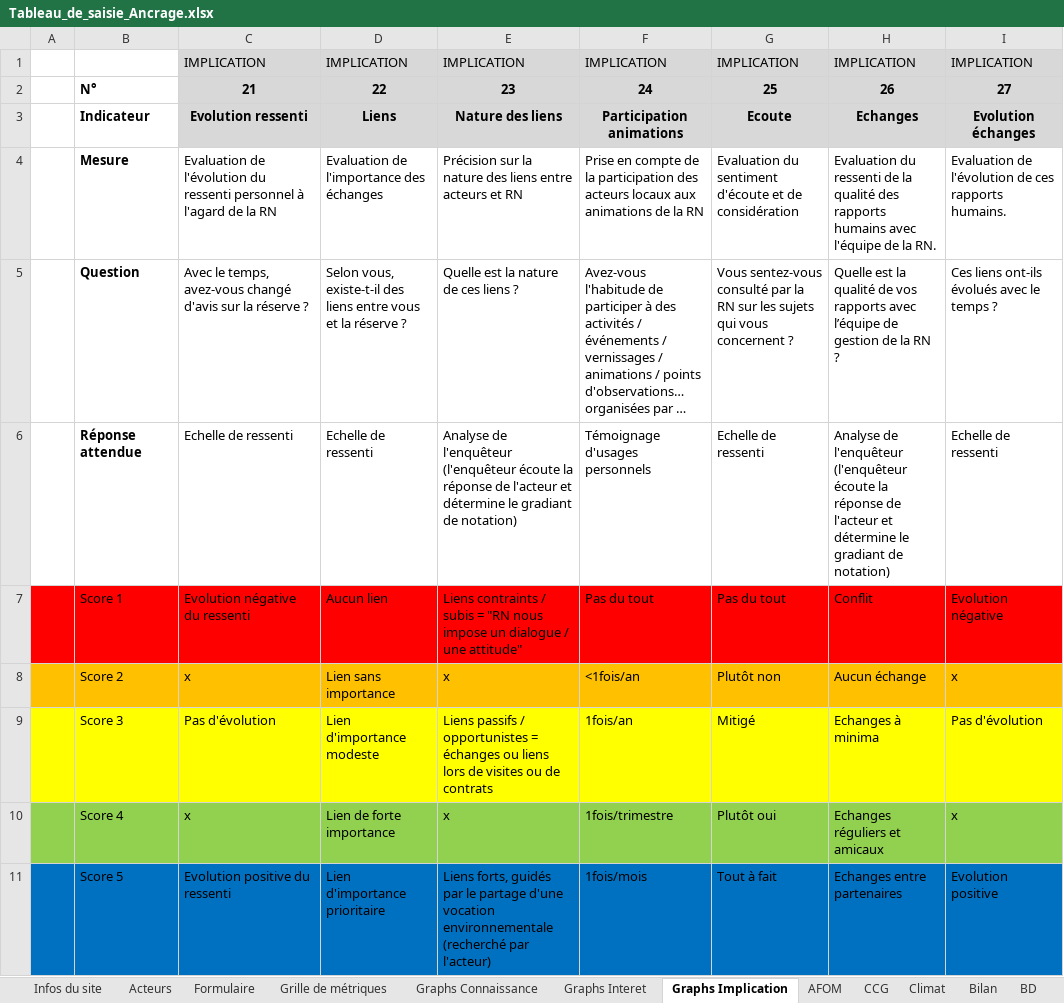
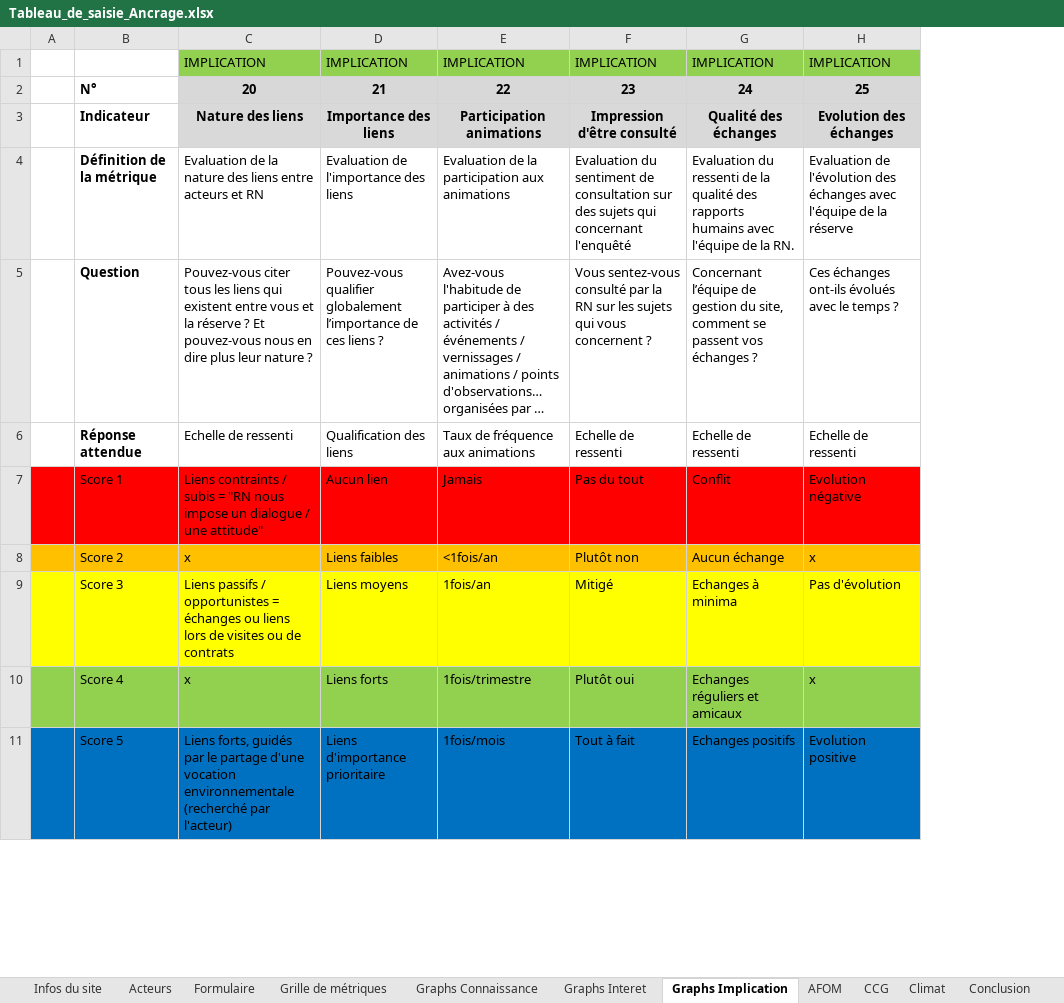
Before and after one commit to RNF-SI/ancrage, an Excel workbook: frontend/src/assets/documents/Tableau_de_saisie_Ancrage.xlsx, sheet Graphs Implication, drawn as a sheet; only a part is shown; long unchanged cells end in …; values as stored, in another font and other column widths than the file's, no borders; charts and pictures not drawn; removed rows and columns are numbered as before the commit, all else as after; the diff covers the shown part only; the diff names each change by its address in the sheet, - before the commit and + after, or states it on an @@ line.

```diff
--- a/frontend/src/assets/documents/Tableau_de_saisie_Ancrage.xlsx (sheet Graphs Implication)
+++ b/frontend/src/assets/documents/Tableau_de_saisie_Ancrage.xlsx (sheet Graphs Implication)
-sheet tab: Bilan
+sheet tab: Conclusion
-column E, rows 1-3: IMPLICATION | 23 | Nature des liens; rows 5-11: Quelle est la nature de ces liens ? | Analyse de l'enquêteur (l'enquêteur écoute la réponse de l'acteur et détermine le gradiant de notation) | Liens contraints / subis = "RN nous impose un dialogue / une attitude" | x | Liens passifs / opportunistes = échanges ou liens lors de visites ou de contrats | x | Liens forts, guidés par le partage d'une vocation environnementale (recherché par l'acteur)
-C1:D1 fill: #D8D8D8
+C1:D1 fill: #92D050
-E1:H1 fill: #D8D8D8
+E1:H1 fill: #92D050
-C2: 21
+C2: 20
-D2: 22
+D2: 21
-E2: 24
+E2: 22
-F2: 25
+F2: 23
-G2: 26
+G2: 24
-H2: 27
+H2: 25
-C3: Evolution ressenti
+C3: Nature des liens
-D3: Liens
+D3: Importance des liens
-F3: Ecoute
+F3: Impression d'être consulté
-G3: Echanges
+G3: Qualité des échanges
-H3: Evolution échanges
+H3: Evolution des échanges
-row 4:  | Mesure | Evaluation de l'évolution du ressenti personnel à l'agard de la RN | Evaluation de l'importance des échanges | Précision sur la nature des liens entre acteurs et RN | Prise en compte de la participation des acteurs locaux aux animations de la RN | Evaluation du sentiment d'écoute et de considération | Evaluation du ressenti de la qualité des rapports humains avec l'équipe de la RN. | Evaluation de l'évolution de ces rapports humains.
+row 4:  | Définition de la métrique | Evaluation de la nature des liens entre acteurs et RN | Evaluation de l'importance des liens | Evaluation de la participation aux animations | Evaluation du sentiment de consultation sur des sujets qui concernant l'enquêté | Evaluation du ressenti de la qualité des rapports humains avec l'équipe de la RN. | Evaluation de l'évolution des échanges avec l'équipe de la réserve
-C5: Avec le temps, avez-vous changé d'avis sur la réserve ?
+C5: Pouvez-vous citer tous les liens qui existent entre vous et la réserve ? Et pouvez-vous nous en dire plus leur nature ?
-D5: Selon vous, existe-t-il des liens entre vous et la réserve ?
+D5: Pouvez-vous qualifier globalement l’importance de ces liens ?
-G5: Quelle est la qualité de vos rapports avec l’équipe de gestion de la RN ?
+G5: Concernant l’équipe de gestion du site, comment se passent vos échanges ?
-H5: Ces liens ont-ils évolués avec le temps ?
+H5: Ces échanges ont-ils évolués avec le temps ?
-D6: Echelle de ressenti
+D6: Qualification des liens
-E6: Témoignage d'usages personnels
+E6: Taux de fréquence aux animations
-G6: Analyse de l'enquêteur (l'enquêteur écoute la réponse de l'acteur et détermine le gradiant de notation)
+G6: Echelle de ressenti
-C7: Evolution négative du ressenti
+C7: Liens contraints / subis = "RN nous impose un dialogue / une attitude"
-E7: Pas du tout
+E7: Jamais
-D8: Lien sans importance
+D8: Liens faibles
-C9: Pas d'évolution
+C9: Liens passifs / opportunistes = échanges ou liens lors de visites ou de contrats
-D9: Lien d'importance modeste
+D9: Liens moyens
-D10: Lien de forte importance
+D10: Liens forts
-C11: Evolution positive du ressenti
+C11: Liens forts, guidés par le partage d'une vocation environnementale (recherché par l'acteur)
-D11: Lien d'importance prioritaire
+D11: Liens d'importance prioritaire
-G11: Echanges entre partenaires
+G11: Echanges positifs
```
Also changed, not shown: 9 edited cells and cell formats elsewhere in this sheet, sheet Grille de métriques, sheet Formulaire, sheet Graphs Interet, sheet Conclusion, sheet Graphs Connaissance, sheet Climat, 4 more sheets, formulas that keep their value, charts or pictures, frontend/src/assets/documents/Et-apres_tableau_arborescence.xlsx, frontend/src/assets/documents/Journal_des_contacts.xlsx, 17 other files.
